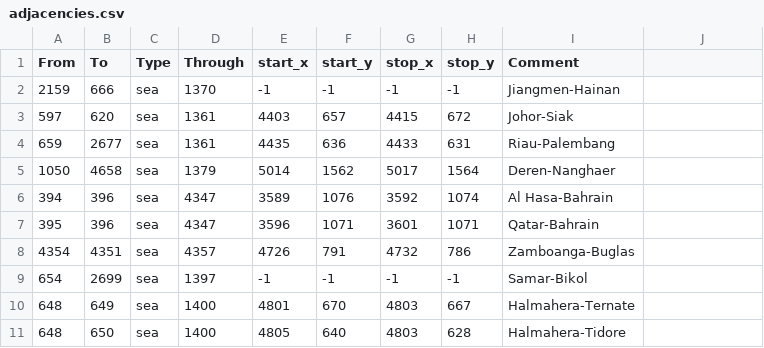
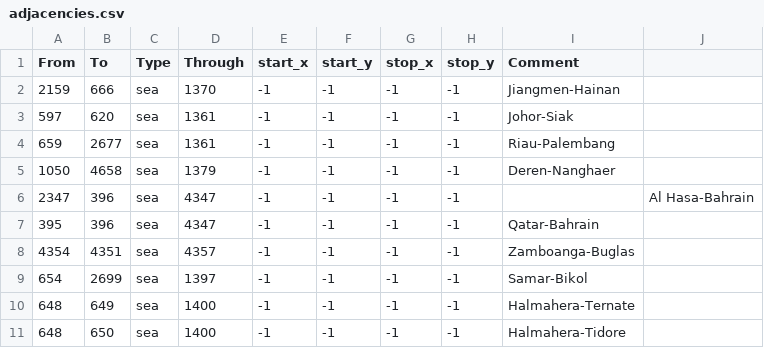
Before and after one commit to xXxJannik/Asia-Universalis, a CSV file: map/adjacencies.csv, drawn as a sheet; only a part is shown; the diff covers the shown part only.

```diff
--- a/map/adjacencies.csv
+++ b/map/adjacencies.csv
@@ -2,10 +2,10 @@ From;To;Type;Through;start_x;start_y;stop_x;stop_y;Comment
 2159;666;sea;1370;-1;-1;-1;-1;Jiangmen-Hainan
-597;620;sea;1361;4403;657;4415;672;Johor-Siak
-659;2677;sea;1361;4435;636;4433;631;Riau-Palembang
-1050;4658;sea;1379;5014;1562;5017;1564;Deren-Nanghaer
-394;396;sea;4347;3589;1076;3592;1074;Al Hasa-Bahrain
-395;396;sea;4347;3596;1071;3601;1071;Qatar-Bahrain
-4354;4351;sea;4357;4726;791;4732;786;Zamboanga-Buglas
+597;620;sea;1361;-1;-1;-1;-1;Johor-Siak
+659;2677;sea;1361;-1;-1;-1;-1;Riau-Palembang
+1050;4658;sea;1379;-1;-1;-1;-1;Deren-Nanghaer
+2347;396;sea;4347;-1;-1;-1;-1;;Al Hasa-Bahrain
+395;396;sea;4347;-1;-1;-1;-1;Qatar-Bahrain
+4354;4351;sea;4357;-1;-1;-1;-1;Zamboanga-Buglas
 654;2699;sea;1397;-1;-1;-1;-1;Samar-Bikol
-648;649;sea;1400;4801;670;4803;667;Halmahera-Ternate
-648;650;sea;1400;4805;640;4803;628;Halmahera-Tidore
+648;649;sea;1400;-1;-1;-1;-1;Halmahera-Ternate
+648;650;sea;1400;-1;-1;-1;-1;Halmahera-Tidore
```
Also changed, not shown: 63 edited cells elsewhere in this file, 22 other files.
